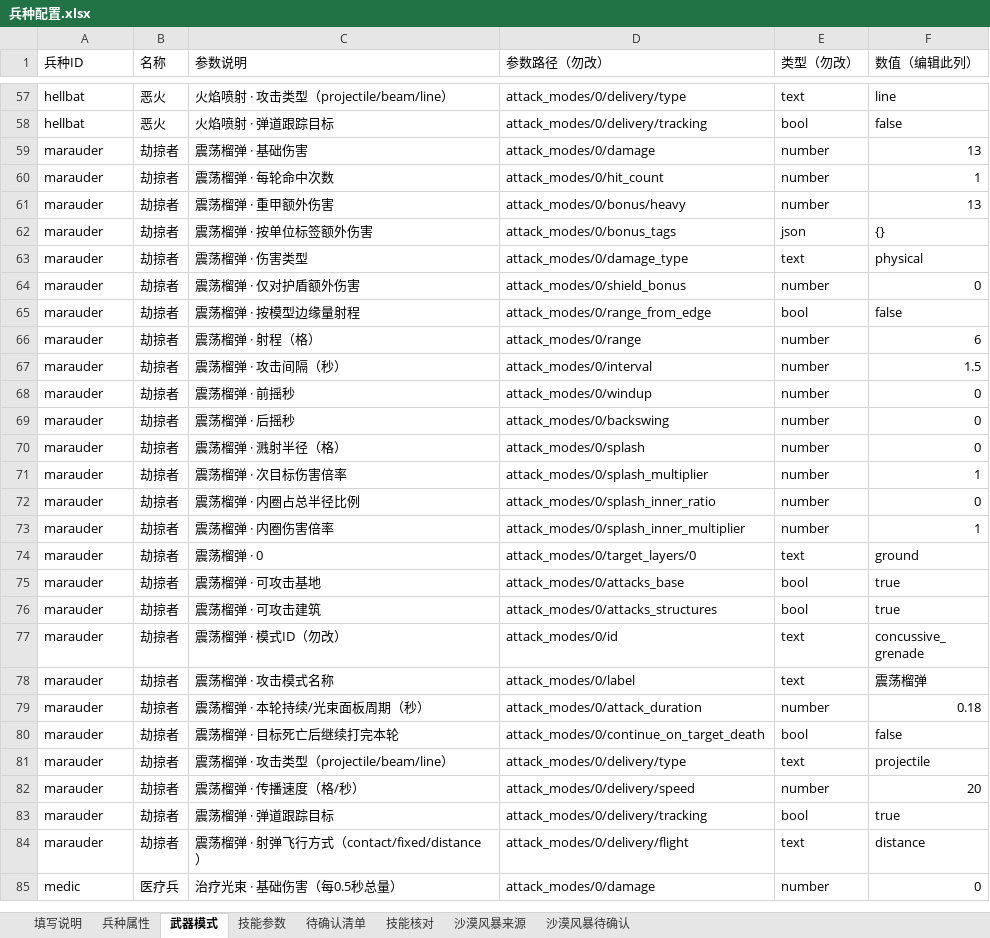
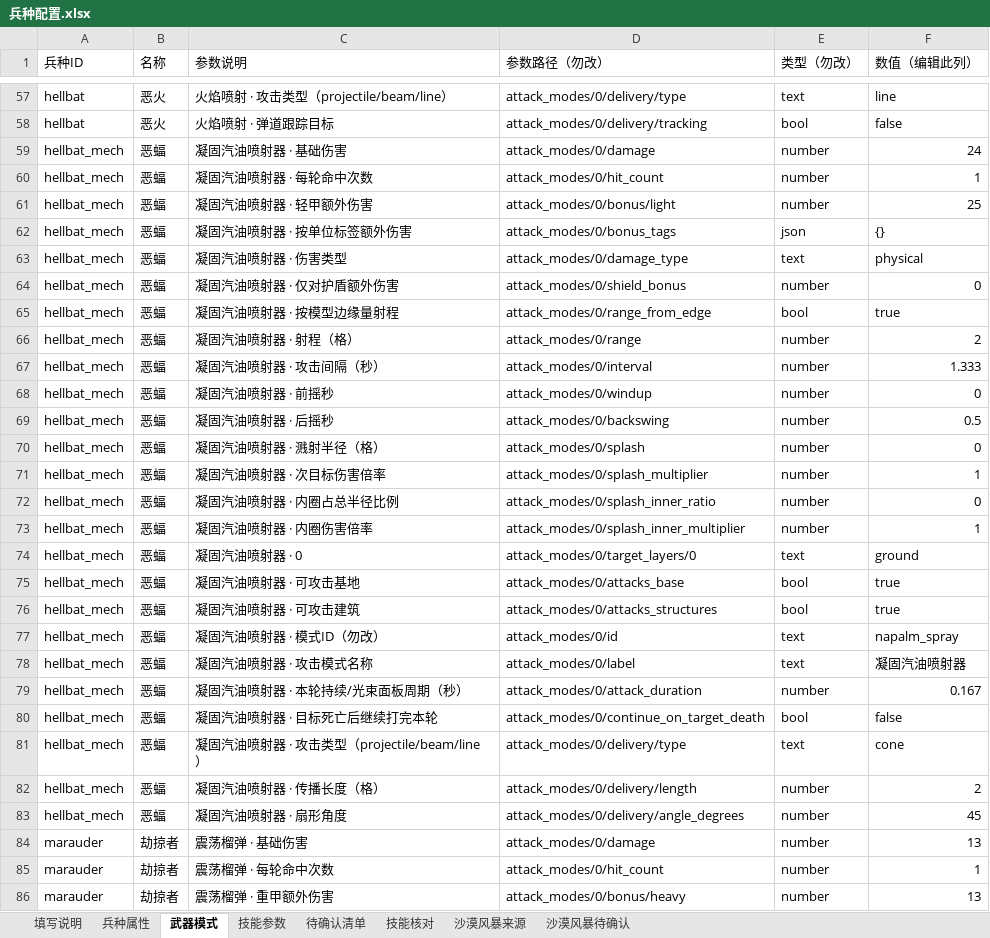
Before and after one commit to Pickher/FightParty, an Excel workbook: data/units/兵种配置.xlsx, sheet 武器模式, drawn as a sheet; only a part is shown, gaps mark what is left out; the shorter side is filled out with more unchanged rows; values as stored, in another font and other column widths than the file's, no cell formats; the diff names each change by its address in the sheet, - before the commit and + after, or states it on an @@ line.

Commit message:
feat(terran): field the Desert Storm Hellbat with cone fire and assault march

```diff
--- a/data/units/兵种配置.xlsx (sheet 武器模式)
+++ b/data/units/兵种配置.xlsx (sheet 武器模式)
+row 59: hellbat_mech | 恶蝠 | 凝固汽油喷射器 · 基础伤害 | attack_modes/0/damage | number | 24
+row 60: hellbat_mech | 恶蝠 | 凝固汽油喷射器 · 每轮命中次数 | attack_modes/0/hit_count | number | 1
+row 61: hellbat_mech | 恶蝠 | 凝固汽油喷射器 · 轻甲额外伤害 | attack_modes/0/bonus/light | number | 25
+row 62: hellbat_mech | 恶蝠 | 凝固汽油喷射器 · 按单位标签额外伤害 | attack_modes/0/bonus_tags | json | {}
+row 63: hellbat_mech | 恶蝠 | 凝固汽油喷射器 · 伤害类型 | attack_modes/0/damage_type | text | physical
+row 64: hellbat_mech | 恶蝠 | 凝固汽油喷射器 · 仅对护盾额外伤害 | attack_modes/0/shield_bonus | number | 0
+row 65: hellbat_mech | 恶蝠 | 凝固汽油喷射器 · 按模型边缘量射程 | attack_modes/0/range_from_edge | bool | true
+row 66: hellbat_mech | 恶蝠 | 凝固汽油喷射器 · 射程（格） | attack_modes/0/range | number | 2
+row 67: hellbat_mech | 恶蝠 | 凝固汽油喷射器 · 攻击间隔（秒） | attack_modes/0/interval | number | 1.333
+row 68: hellbat_mech | 恶蝠 | 凝固汽油喷射器 · 前摇秒 | attack_modes/0/windup | number | 0
+row 69: hellbat_mech | 恶蝠 | 凝固汽油喷射器 · 后摇秒 | attack_modes/0/backswing | number | 0.5
+row 70: hellbat_mech | 恶蝠 | 凝固汽油喷射器 · 溅射半径（格） | attack_modes/0/splash | number | 0
+row 71: hellbat_mech | 恶蝠 | 凝固汽油喷射器 · 次目标伤害倍率 | attack_modes/0/splash_multiplier | number | 1
+row 72: hellbat_mech | 恶蝠 | 凝固汽油喷射器 · 内圈占总半径比例 | attack_modes/0/splash_inner_ratio | number | 0
+row 73: hellbat_mech | 恶蝠 | 凝固汽油喷射器 · 内圈伤害倍率 | attack_modes/0/splash_inner_multiplier | number | 1
+row 74: hellbat_mech | 恶蝠 | 凝固汽油喷射器 · 0 | attack_modes/0/target_layers/0 | text | ground
+row 75: hellbat_mech | 恶蝠 | 凝固汽油喷射器 · 可攻击基地 | attack_modes/0/attacks_base | bool | true
+row 76: hellbat_mech | 恶蝠 | 凝固汽油喷射器 · 可攻击建筑 | attack_modes/0/attacks_structures | bool | true
+row 77: hellbat_mech | 恶蝠 | 凝固汽油喷射器 · 模式ID（勿改） | attack_modes/0/id | text | napalm_spray
+row 78: hellbat_mech | 恶蝠 | 凝固汽油喷射器 · 攻击模式名称 | attack_modes/0/label | text | 凝固汽油喷射器
+row 79: hellbat_mech | 恶蝠 | 凝固汽油喷射器 · 本轮持续/光束面板周期（秒） | attack_modes/0/attack_duration | number | 0.167
+row 80: hellbat_mech | 恶蝠 | 凝固汽油喷射器 · 目标死亡后继续打完本轮 | attack_modes/0/continue_on_target_death | bool | false
+row 81: hellbat_mech | 恶蝠 | 凝固汽油喷射器 · 攻击类型（projectile/beam/line） | attack_modes/0/delivery/type | text | cone
+row 82: hellbat_mech | 恶蝠 | 凝固汽油喷射器 · 传播长度（格） | attack_modes/0/delivery/length | number | 2
+row 83: hellbat_mech | 恶蝠 | 凝固汽油喷射器 · 扇形角度 | attack_modes/0/delivery/angle_degrees | number | 45
```
Also changed, not shown: sheet 沙漠风暴来源, sheet 兵种属性, sheet 技能参数, sheet 填写说明, cell formats, 45 other files.
